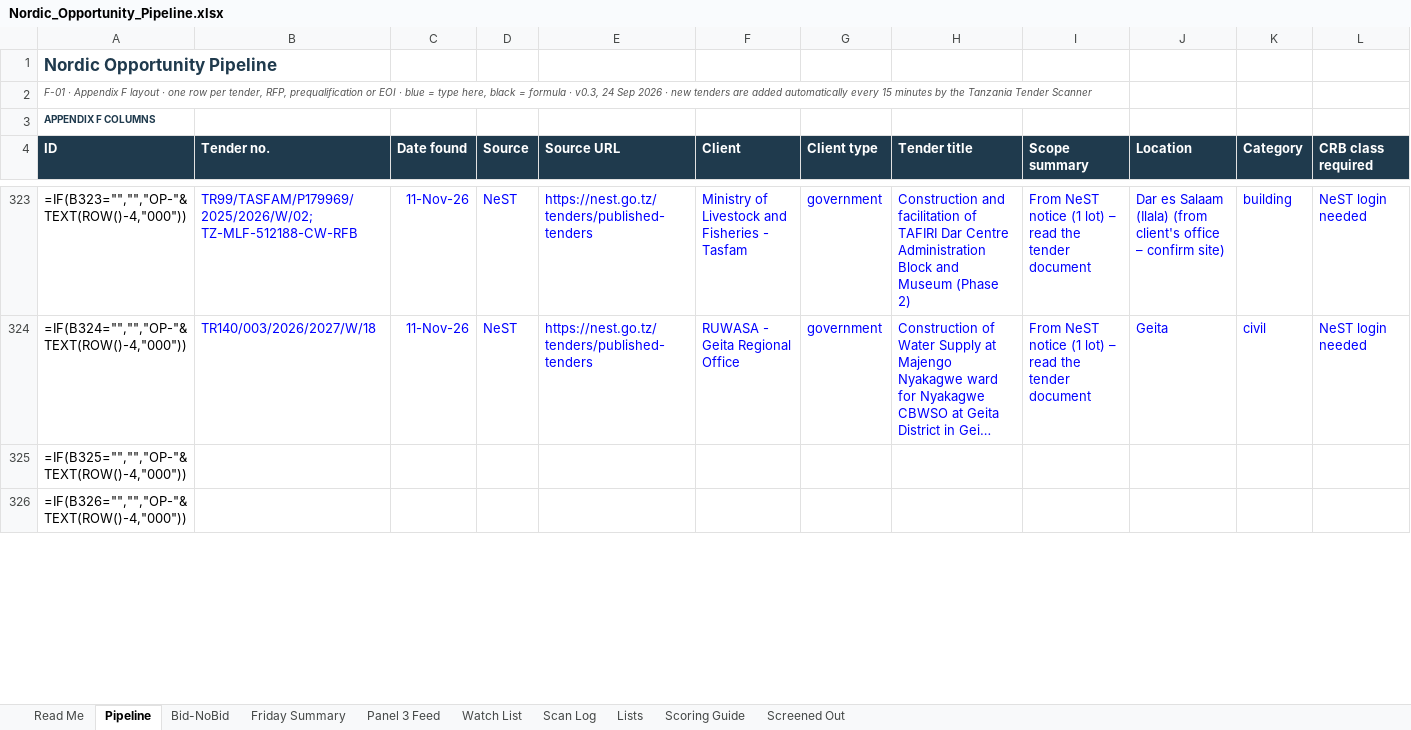
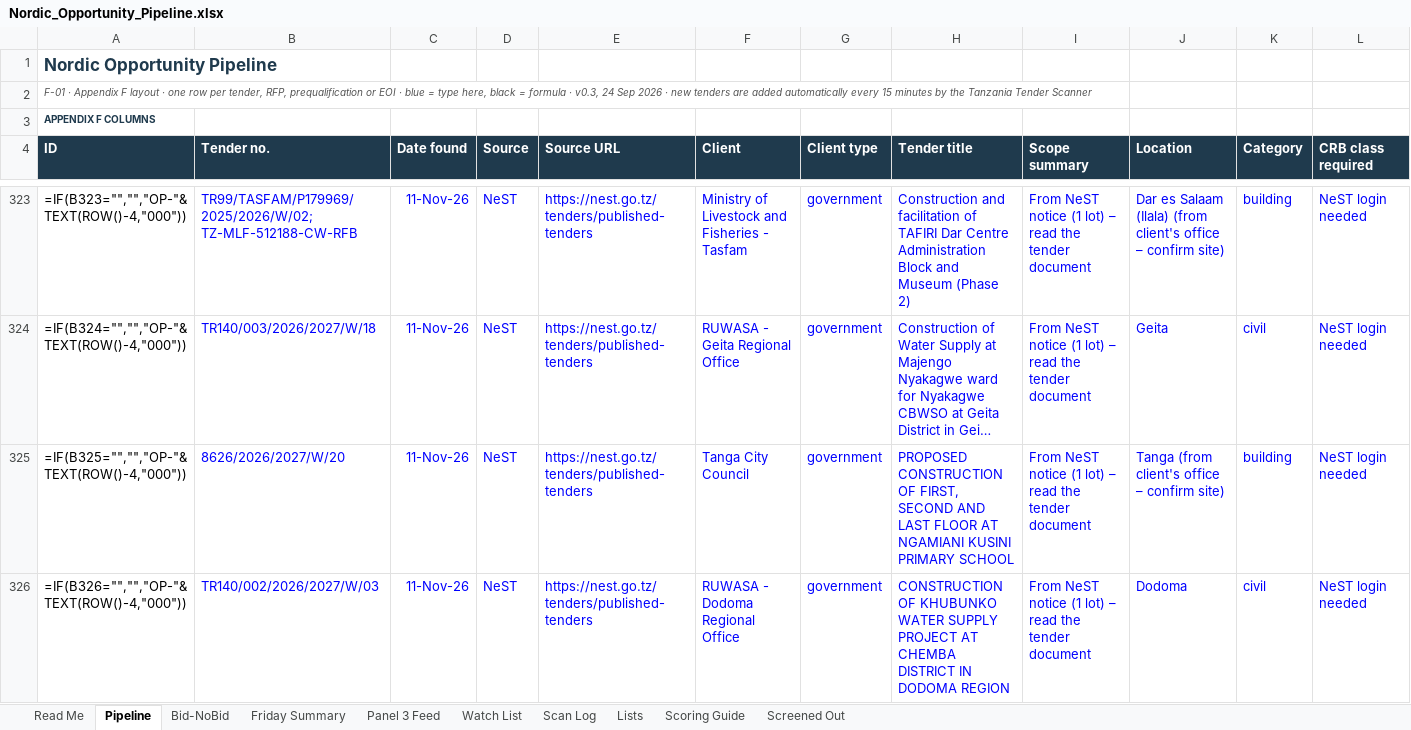
Before and after one commit to frankkashushura/nordic-tender-scanner, an Excel workbook: data/Nordic_Opportunity_Pipeline.xlsx, sheet Pipeline, drawn as a sheet; only a part is shown, gaps mark what is left out; long unchanged cells end in …; values as stored, in another font and other column widths than the file's, no borders; formulas without a stored value are shown as written; conditional formats not drawn; the diff covers the shown part only; the diff names each change by its address in the sheet, - before the commit and + after, or states it on an @@ line.

```diff
--- a/data/Nordic_Opportunity_Pipeline.xlsx (sheet Pipeline)
+++ b/data/Nordic_Opportunity_Pipeline.xlsx (sheet Pipeline)
-B325 (Tender no.): (empty)
+B325 (Tender no.): 8626/2026/2027/W/20
-C325:C326 (Date found): (empty)
+C325:C326 (Date found): 11-Nov-26
-D325:D326 (Source): (empty)
+D325:D326 (Source): NeST
-E325:E326 (Source URL): (empty)
+E325:E326 (Source URL): https://nest.go.tz/tenders/published-tenders
-F325 (Client): (empty)
+F325 (Client): Tanga City Council
-G325:G326 (Client type): (empty)
+G325:G326 (Client type): government
-H325 (Tender title): (empty)
+H325 (Tender title): PROPOSED CONSTRUCTION OF FIRST, SECOND AND LAST FLOOR AT NGAMIANI KUSINI PRIMARY SCHOOL
-I325:I326 (Scope summary): (empty)
+I325:I326 (Scope summary): From NeST notice (1 lot) – read the tender document
-J325 (Location): (empty)
+J325 (Location): Tanga (from client's office – confirm site)
-K325 (Category): (empty)
+K325 (Category): building
-L325:L326 (CRB class required): (empty)
+L325:L326 (CRB class required): NeST login needed
-B326 (Tender no.): (empty)
+B326 (Tender no.): TR140/002/2026/2027/W/03
-F326 (Client): (empty)
+F326 (Client): RUWASA - Dodoma Regional Office
-H326 (Tender title): (empty)
+H326 (Tender title): CONSTRUCTION OF KHUBUNKO WATER SUPPLY PROJECT AT CHEMBA DISTRICT IN DODOMA REGION
-J326 (Location): (empty)
+J326 (Location): Dodoma
-K326 (Category): (empty)
+K326 (Category): civil
```
Also changed, not shown: 56 edited cells elsewhere in this sheet, sheet Screened Out, sheet Scan Log, sheet Bid-NoBid, 7 other files.
